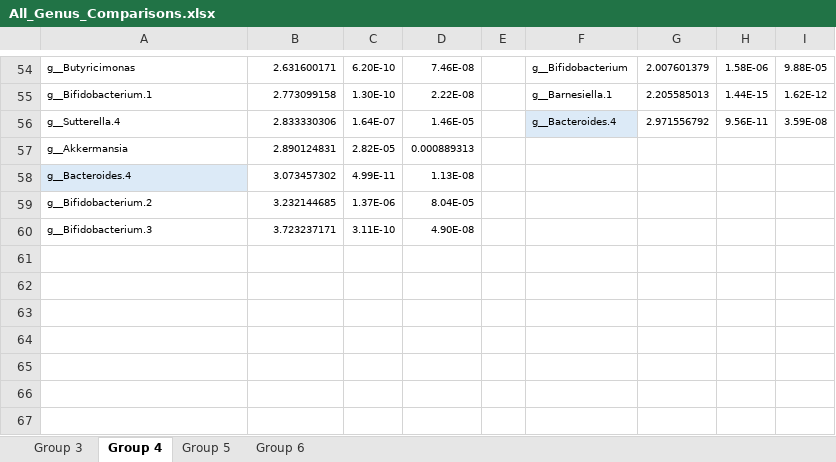
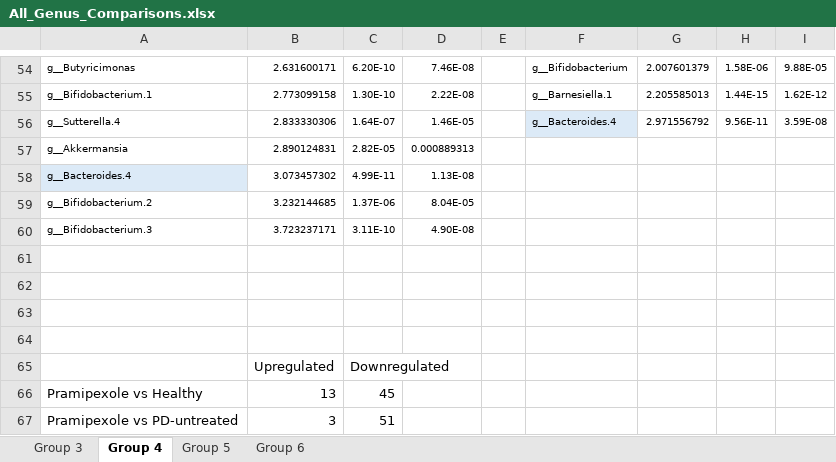
Before and after one commit to Xpado-star/MICB-475-Team-2, an Excel workbook: DESEq2/All_Genus_Comparisons.xlsx, sheet Group 4, drawn as a sheet; only a part is shown, gaps mark what is left out; values as stored, in another font and other column widths than the file's, no borders; the diff names each change by its address in the sheet, - before the commit and + after, or states it on an @@ line.

```diff
--- a/DESEq2/All_Genus_Comparisons.xlsx (sheet Group 4)
+++ b/DESEq2/All_Genus_Comparisons.xlsx (sheet Group 4)
+row 61: (empty)
+row 62: (empty)
+row 63: (empty)
+row 64: (empty)
+row 65:  | Upregulated | Downregulated
+row 66: Pramipexole vs Healthy | 13 | 45
+row 67: Pramipexole vs PD-untreated | 3 | 51
```
Also changed, not shown: sheet Group 6, sheet Group 3, sheet Group 5, 37 other files.
